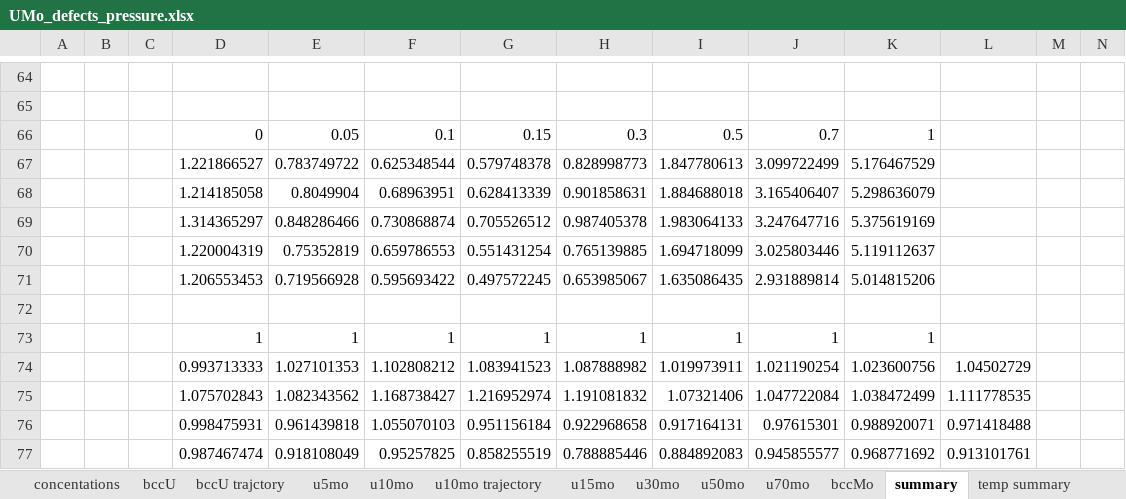
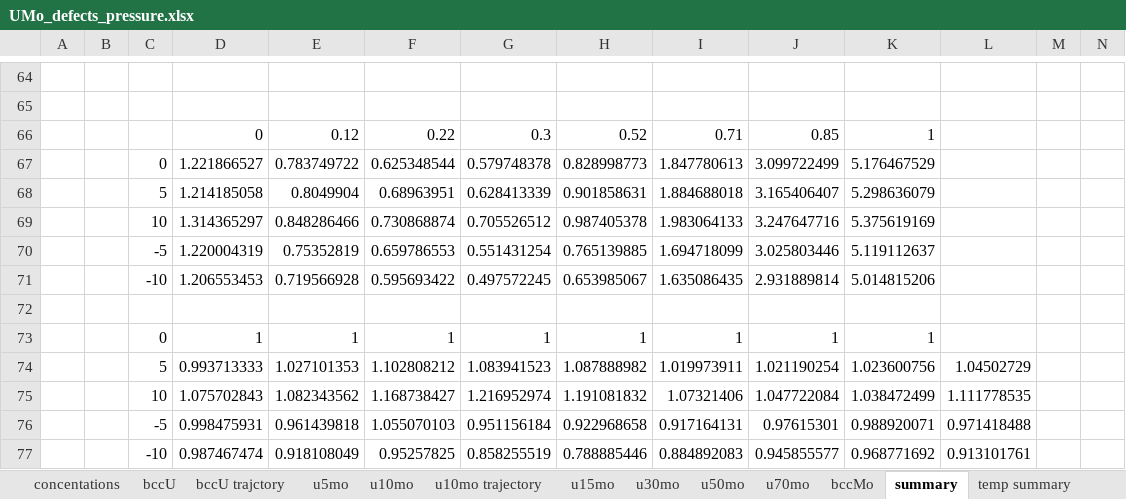
Before and after one commit to benbeeler/spreadsheets, an Excel workbook: USHPRR/UMo_defects_pressure.xlsx, sheet summary, drawn as a sheet; only a part is shown, gaps mark what is left out; values as stored, in another font and other column widths than the file's, no borders; charts and pictures not drawn; removed rows and columns are numbered as before the commit, all else as after; rows hold the shown columns only; the diff names each change by its address in the sheet, - before the commit and + after, or states it on an @@ line.

```diff
--- a/USHPRR/UMo_defects_pressure.xlsx (sheet summary)
+++ b/USHPRR/UMo_defects_pressure.xlsx (sheet summary)
-row 66:  |  |  | 0 | 0.05 | 0.1 | 0.15 | 0.3 | 0.5 | 0.7 | 1
+row 66:  |  |  | 0 | 0.12 | 0.22 | 0.3 | 0.52 | 0.71 | 0.85 | 1
-C67: (empty)
+C67: 0
-C68: (empty)
+C68: 5
-C69: (empty)
+C69: 10
-C70: (empty)
+C70: -5
-C71: (empty)
+C71: -10
-C73: (empty)
+C73: 0
-C74: (empty)
+C74: 5
-C75: (empty)
+C75: 10
-C76: (empty)
+C76: -5
-C77: (empty)
+C77: -10
```
Also changed, not shown: sheet temp summary, sheet u10mo, charts or pictures, SALT/NaCl-UCl3-production.xlsx, SALT/NaCl_UCl3_diff.xlsx, 8 other files.
